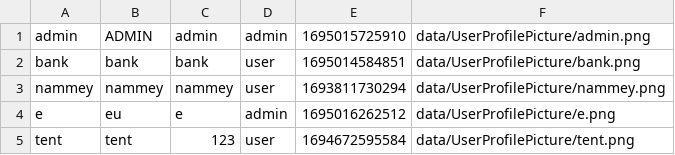
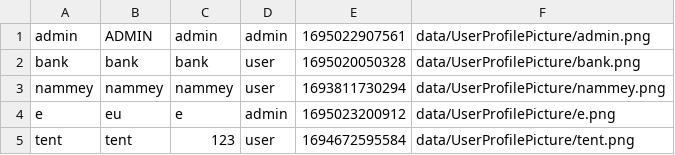
Before and after one commit to aeuro7/Java-EventManager-Project, a CSV file: data/login.csv, drawn as a sheet.

```diff
--- a/data/login.csv
+++ b/data/login.csv
@@ -1,5 +1,5 @@
-admin,ADMIN,admin,admin,1695015725910,data/UserProfilePicture/admin.png
-bank,bank,bank,user,1695014584851,data/UserProfilePicture/bank.png
+admin,ADMIN,admin,admin,1695022907561,data/UserProfilePicture/admin.png
+bank,bank,bank,user,1695020050328,data/UserProfilePicture/bank.png
 nammey,nammey,nammey,user,1693811730294,data/UserProfilePicture/nammey.png
-e,eu,e,admin,1695016262512,data/UserProfilePicture/e.png
+e,eu,e,admin,1695023200912,data/UserProfilePicture/e.png
 tent,tent,123,user,1694672595584,data/UserProfilePicture/tent.png
```
Also changed, not shown: 6 other files.
